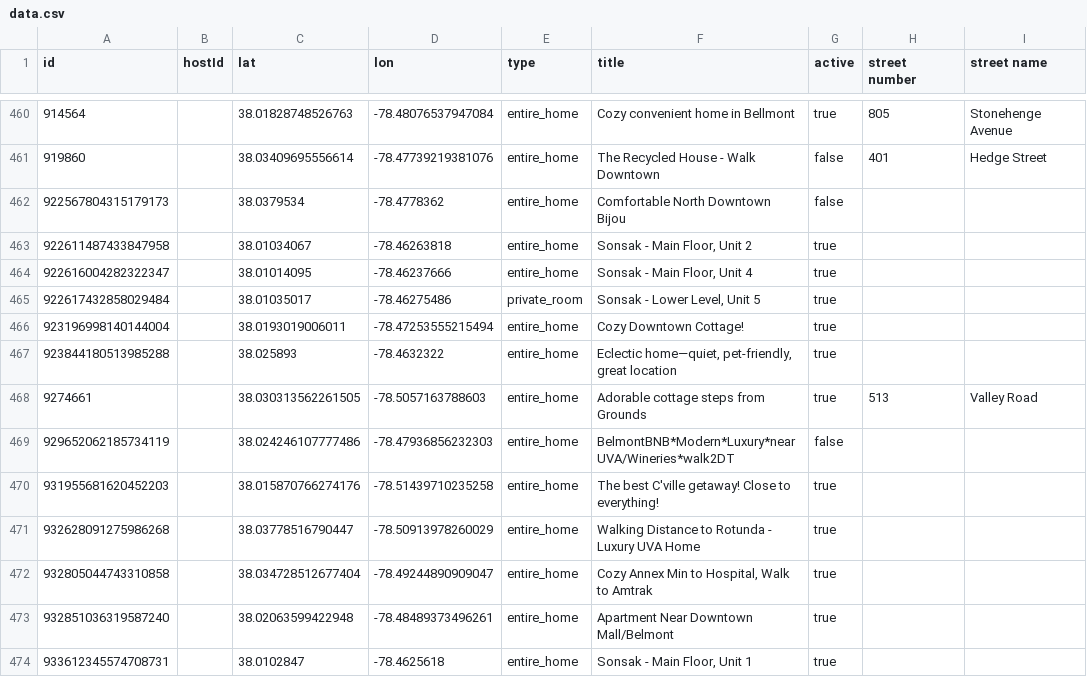
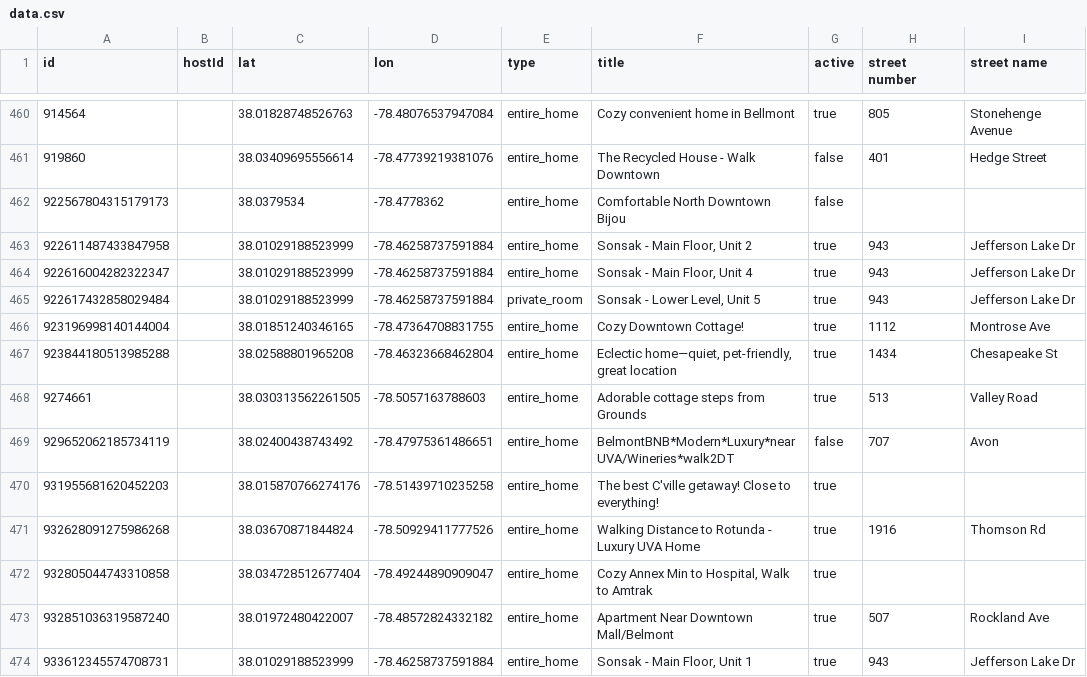
Before and after one commit to crenshaw-dev/cville-airbnbs, a CSV file: data.csv, drawn as a sheet; only a part is shown, gaps mark what is left out; the diff covers the shown part only; the diff names each change by its address in the sheet, - before the commit and + after, or states it on an @@ line.

```diff
--- a/data.csv
+++ b/data.csv
-C463 (lat): 38.01034067
+C463 (lat): 38.01029188523999
-D463 (lon): -78.46263818
+D463 (lon): -78.46258737591884
-H463:H465 (street number): (empty)
+H463:H465 (street number): 943
-I463:I465 (street name): (empty)
+I463:I465 (street name): Jefferson Lake Dr
-C464 (lat): 38.01014095
+C464 (lat): 38.01029188523999
-D464 (lon): -78.46237666
+D464 (lon): -78.46258737591884
-C465 (lat): 38.01035017
+C465 (lat): 38.01029188523999
-D465 (lon): -78.46275486
+D465 (lon): -78.46258737591884
-C466 (lat): 38.0193019006011
+C466 (lat): 38.01851240346165
-D466 (lon): -78.47253555215494
+D466 (lon): -78.47364708831755
-H466 (street number): (empty)
+H466 (street number): 1112
-I466 (street name): (empty)
+I466 (street name): Montrose Ave
-C467 (lat): 38.025893
+C467 (lat): 38.02588801965208
-D467 (lon): -78.4632322
+D467 (lon): -78.46323668462804
-H467 (street number): (empty)
+H467 (street number): 1434
-I467 (street name): (empty)
+I467 (street name): Chesapeake St
-C469 (lat): 38.024246107777486
+C469 (lat): 38.02400438743492
-D469 (lon): -78.47936856232303
+D469 (lon): -78.47975361486651
-H469 (street number): (empty)
+H469 (street number): 707
-I469 (street name): (empty)
+I469 (street name): Avon
-C471 (lat): 38.03778516790447
+C471 (lat): 38.03670871844824
-D471 (lon): -78.50913978260029
+D471 (lon): -78.50929411777526
-H471 (street number): (empty)
+H471 (street number): 1916
-I471 (street name): (empty)
+I471 (street name): Thomson Rd
-C473 (lat): 38.02063599422948
+C473 (lat): 38.01972480422007
-D473 (lon): -78.48489373496261
+D473 (lon): -78.48572824332182
-H473 (street number): (empty)
+H473 (street number): 507
-I473 (street name): (empty)
+I473 (street name): Rockland Ave
-C474 (lat): 38.0102847
+C474 (lat): 38.01029188523999
-D474 (lon): -78.4625618
+D474 (lon): -78.46258737591884
-H474 (street number): (empty)
+H474 (street number): 943
-I474 (street name): (empty)
+I474 (street name): Jefferson Lake Dr
```
Also changed, not shown: 56 edited cells elsewhere in this file.
